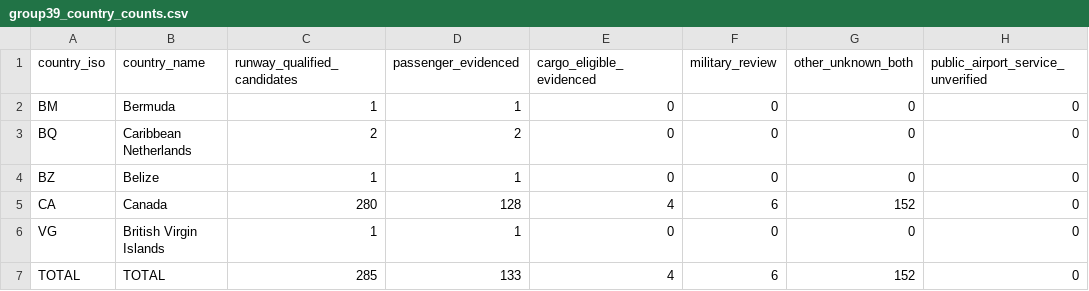
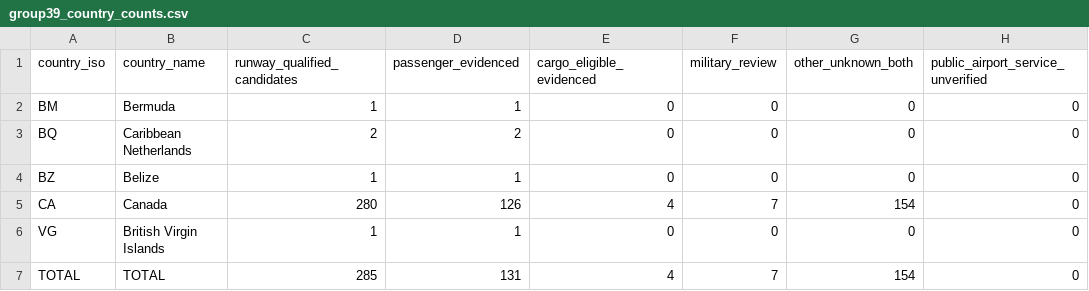
Before and after one commit to bracko87/Airlinerra, a CSV file: data/airports/commercial/group39/group39_country_counts.csv, drawn as a sheet; the diff names each change by its address in the sheet, - before the commit and + after, or states it on an @@ line.

Commit message:
fix(airports): exclude Mirabel and CFB Trenton from unverified scheduled passenger counts

```diff
--- a/data/airports/commercial/group39/group39_country_counts.csv
+++ b/data/airports/commercial/group39/group39_country_counts.csv
-D5 (passenger_evidenced): 128
+D5 (passenger_evidenced): 126
-F5 (military_review): 6
+F5 (military_review): 7
-G5 (other_unknown_both): 152
+G5 (other_unknown_both): 154
-D7 (passenger_evidenced): 133
+D7 (passenger_evidenced): 131
-F7 (military_review): 6
+F7 (military_review): 7
-G7 (other_unknown_both): 152
+G7 (other_unknown_both): 154
```
